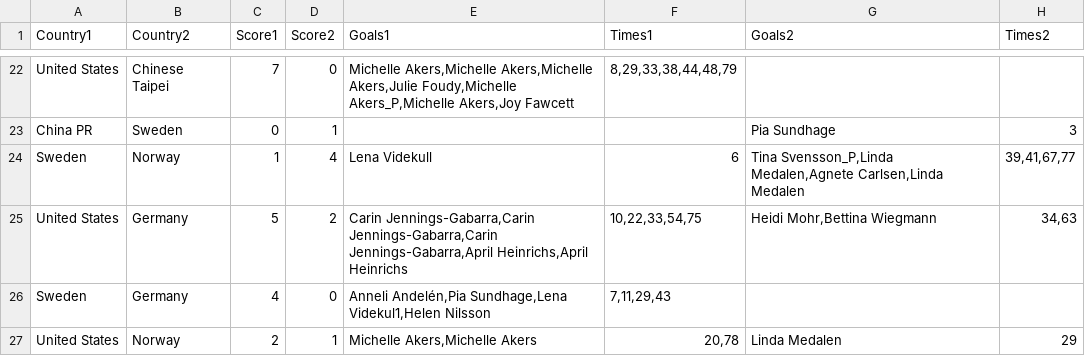
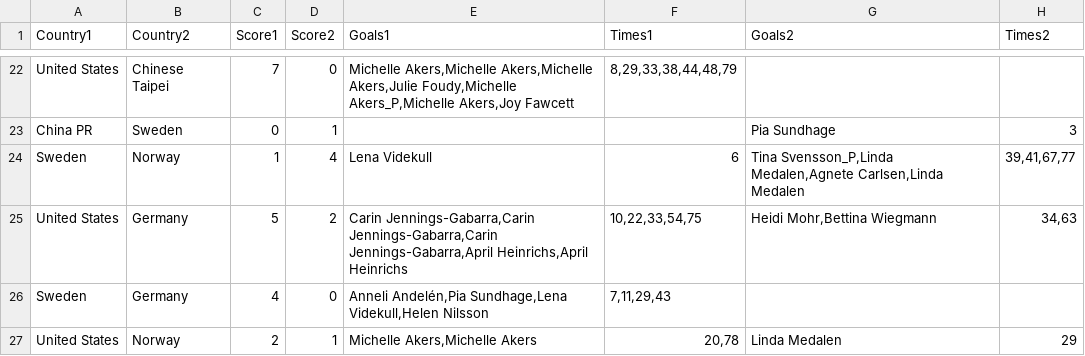
Before and after one commit to RandomCodePlayer/WorldCupDB, a CSV file: 1991.csv, drawn as a sheet; only a part is shown, gaps mark what is left out; the diff names each change by its address in the sheet, - before the commit and + after, or states it on an @@ line.

Commit message:
Fix typo in player name for Sweden vs Germany match

```diff
--- a/1991.csv
+++ b/1991.csv
-E26 (Goals1): …Andelén,Pia Sundhage,Lena Videkul1,Helen Nilsson
+E26 (Goals1): …Andelén,Pia Sundhage,Lena Videkull,Helen Nilsson
```
